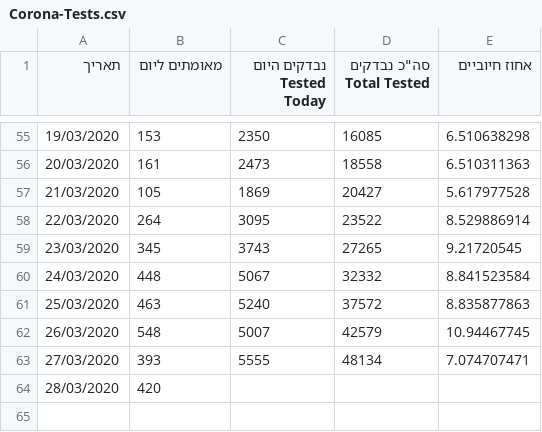
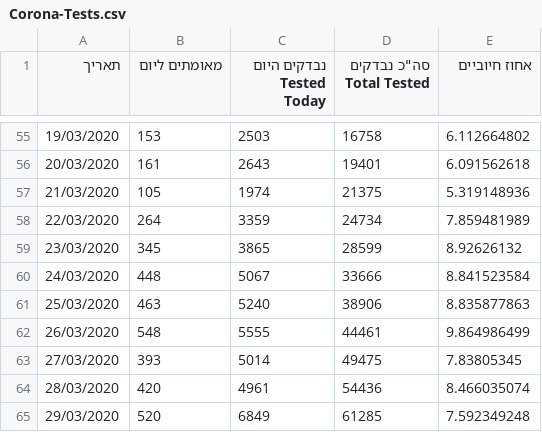
Before and after one commit to idandrd/israel-covid19-data, a CSV file: Corona-Tests.csv, drawn as a sheet; only a part is shown, gaps mark what is left out; the diff covers the shown part only.

```diff
--- a/Corona-Tests.csv
+++ b/Corona-Tests.csv
@@ -55,10 +55,11 @@
-19/03/2020,153,2350,16085,6.510638298
-20/03/2020,161,2473,18558,6.510311363
-21/03/2020,105,1869,20427,5.617977528
-22/03/2020,264,3095,23522,8.529886914
-23/03/2020,345,3743,27265,9.21720545
-24/03/2020,448,5067,32332,8.841523584
-25/03/2020,463,5240,37572,8.835877863
-26/03/2020,548,5007,42579,10.94467745
-27/03/2020,393,5555,48134,7.074707471
-28/03/2020,420,,,
+19/03/2020,153,2503,16758,6.112664802
+20/03/2020,161,2643,19401,6.091562618
+21/03/2020,105,1974,21375,5.319148936
+22/03/2020,264,3359,24734,7.859481989
+23/03/2020,345,3865,28599,8.92626132
+24/03/2020,448,5067,33666,8.841523584
+25/03/2020,463,5240,38906,8.835877863
+26/03/2020,548,5555,44461,9.864986499
+27/03/2020,393,5014,49475,7.83805345
+28/03/2020,420,4961,54436,8.466035074
+29/03/2020,520,6849,61285,7.592349248
```
Also changed, not shown: 30 edited cells elsewhere in this file, IsraelCOVID19.csv.
